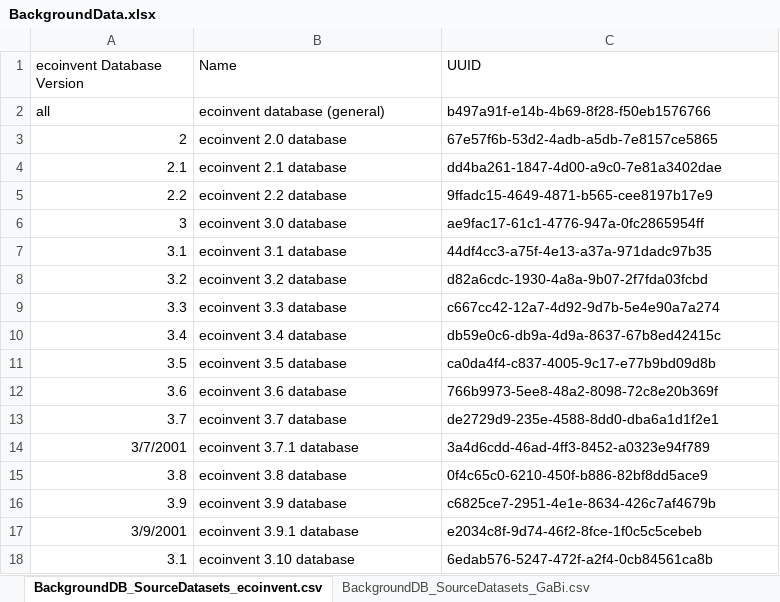
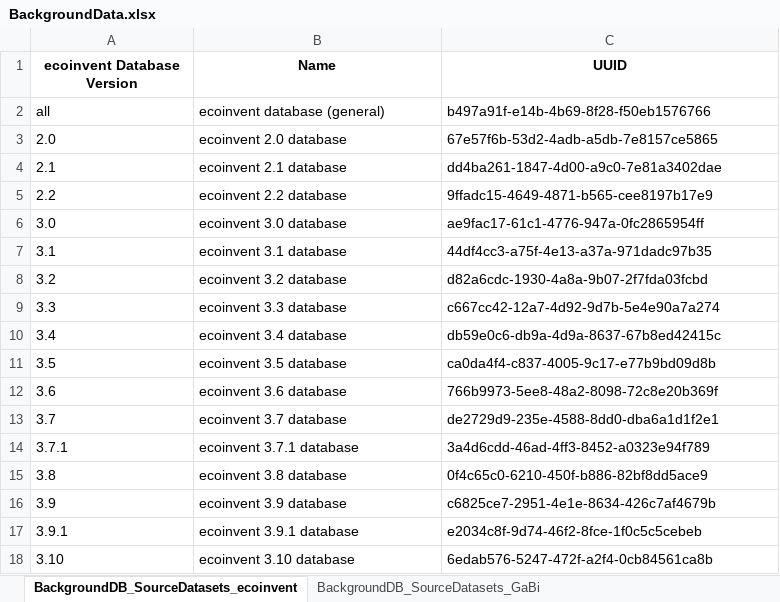
Before and after one commit to InDataWG/ILCD-EPD-Data-Format, an Excel workbook: doc/excel_output/BackgroundData.xlsx, sheet BackgroundDB_SourceDatasets_ecoinvent, drawn as a sheet; values as stored, in another font and other column widths than the file's, no borders; the diff names each change by its address in the sheet, - before the commit and + after, or states it on an @@ line.

```diff
--- a/doc/excel_output/BackgroundData.xlsx (sheet BackgroundDB_SourceDatasets_ecoinvent)
+++ b/doc/excel_output/BackgroundData.xlsx (sheet BackgroundDB_SourceDatasets_ecoinvent)
-sheet tab: BackgroundDB_SourceDatasets_ecoinvent.csv
+sheet tab: BackgroundDB_SourceDatasets_ecoinvent
-sheet tab: BackgroundDB_SourceDatasets_GaBi.csv
+sheet tab: BackgroundDB_SourceDatasets_GaBi
@@ A1:C1 bold: off → on, alignment: left → center @@
-A3 (ecoinvent Database Version): 2
+A3 (ecoinvent Database Version): 2.0
-A4:A5 alignment: right
+A4:A5 alignment: left
-A6 (ecoinvent Database Version): 3
+A6 (ecoinvent Database Version): 3.0
-A7:A13 alignment: right
+A7:A13 alignment: left
-A14 (ecoinvent Database Version): 3/7/2001
+A14 (ecoinvent Database Version): 3.7.1
-A15:A16 alignment: right
+A15:A16 alignment: left
-A17 (ecoinvent Database Version): 3/9/2001
+A17 (ecoinvent Database Version): 3.9.1
-A18 (ecoinvent Database Version): 3.1
+A18 (ecoinvent Database Version): 3.10
```
Also changed, not shown: sheet BackgroundDB_SourceDatasets_GaBi, doc/excel_output/Indicators.xlsx.
